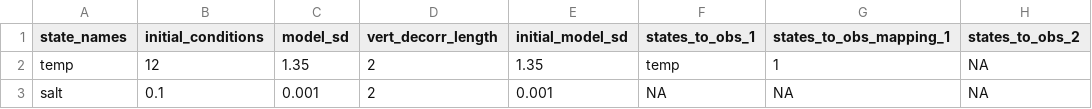
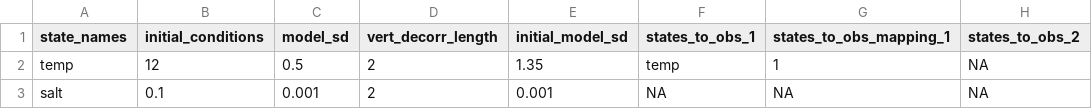
Before and after one commit to mollystroud/flare-rs-tutorial, a CSV file: configuration/analysis/states_config.csv, drawn as a sheet; only a part is shown; the diff names each change by its address in the sheet, - before the commit and + after, or states it on an @@ line.

Commit message:
Change model_sd for 'temp' state from 1.35 to 0.5
Updated model standard deviation for 'temp' state.

```diff
--- a/configuration/analysis/states_config.csv
+++ b/configuration/analysis/states_config.csv
-C2 (model_sd): 1.35
+C2 (model_sd): 0.5
```
